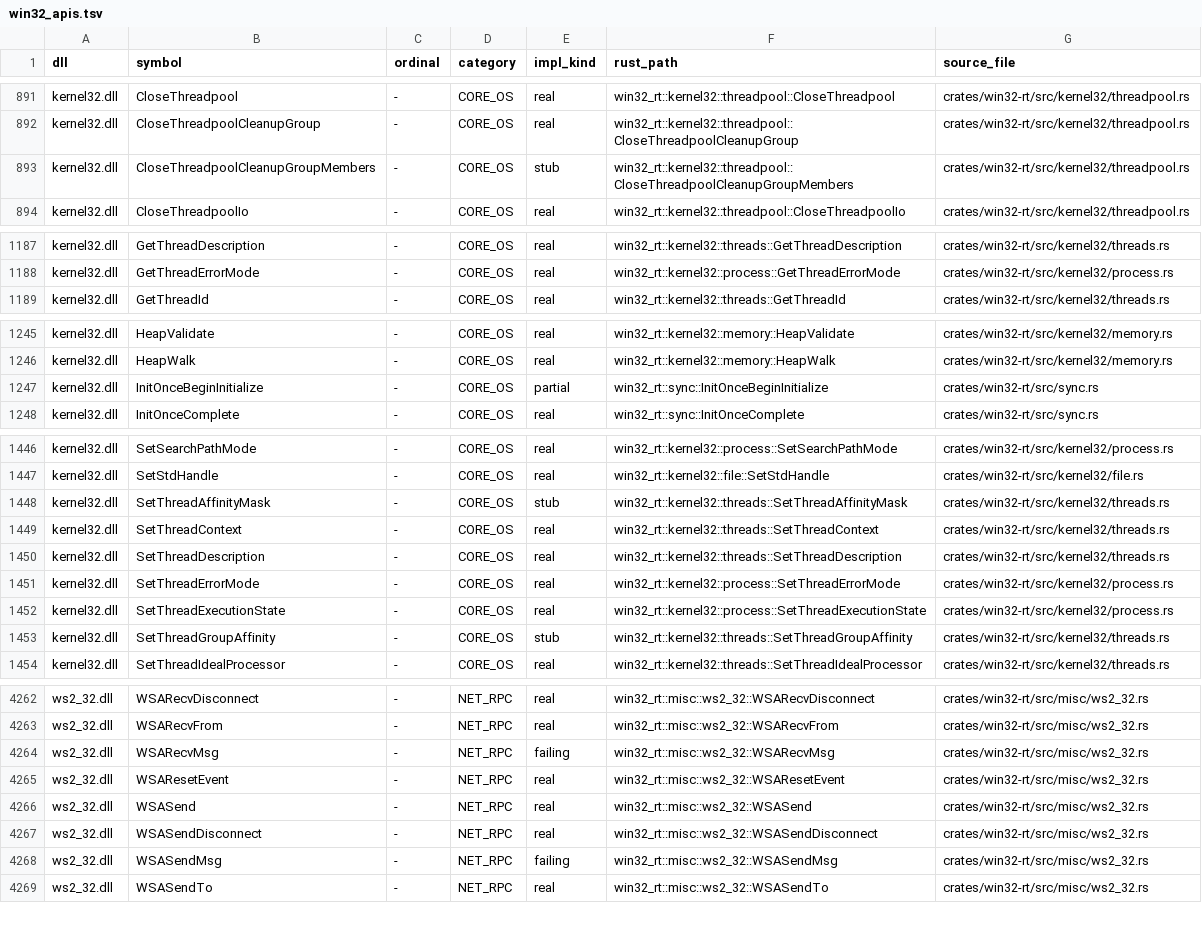
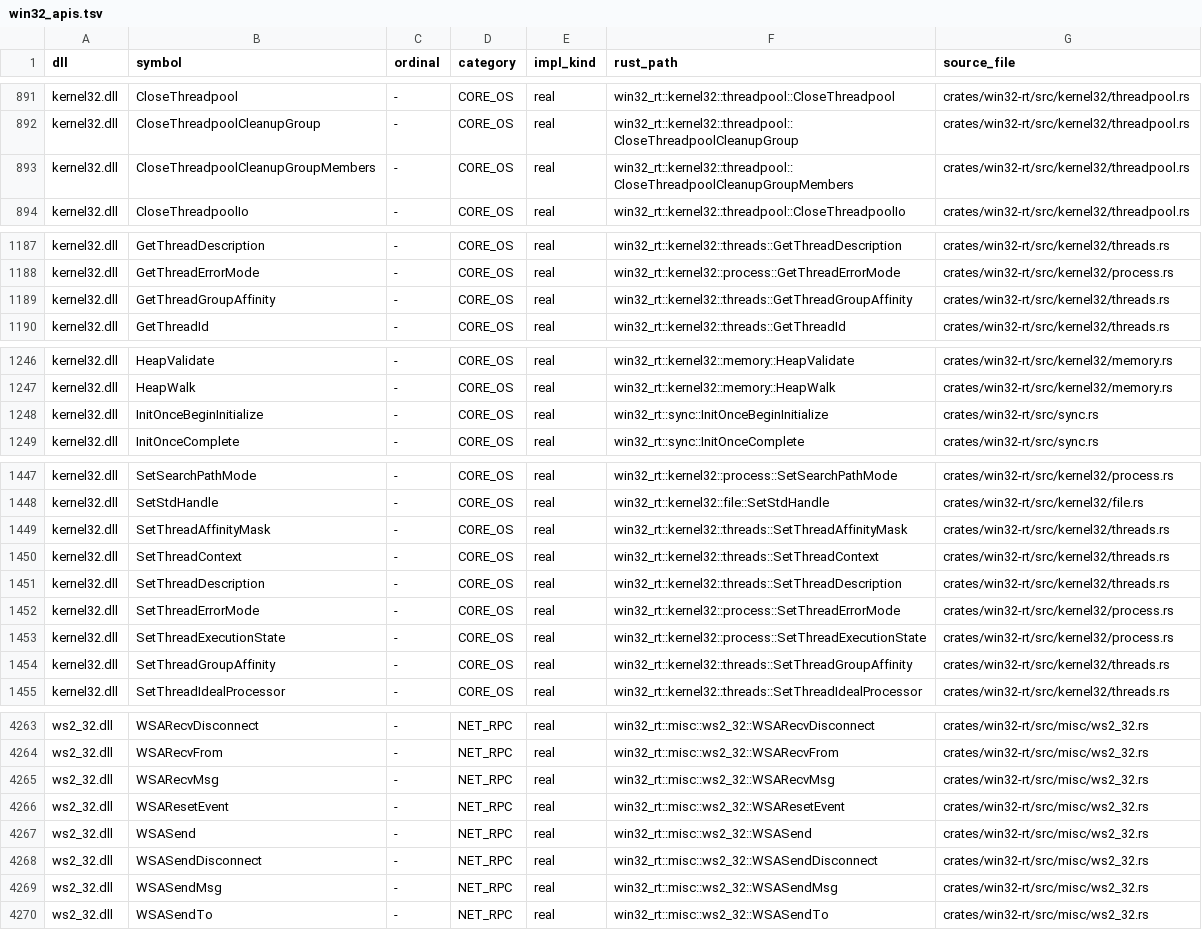
Before and after one commit to mweinbach/apple-silicon-port-factory, a TSV file: db/win32_apis.tsv, drawn as a sheet; only a part is shown, gaps mark what is left out.

```diff
--- a/db/win32_apis.tsv
+++ b/db/win32_apis.tsv
@@ -892,3 +892,3 @@ kernel32.dll	CloseThreadpool	-	CORE_OS	real	win32_rt::kernel32::threadpool::Clos
 kernel32.dll	CloseThreadpoolCleanupGroup	-	CORE_OS	real	win32_rt::kernel32::threadpool::CloseThreadpoolCleanupGroup	crates/win32-rt/src/kernel32/threadpool.rs
-kernel32.dll	CloseThreadpoolCleanupGroupMembers	-	CORE_OS	stub	win32_rt::kernel32::threadpool::CloseThreadpoolCleanupGroupMembers	crates/win32-rt/src/kernel32/threadpool.rs
+kernel32.dll	CloseThreadpoolCleanupGroupMembers	-	CORE_OS	real	win32_rt::kernel32::threadpool::CloseThreadpoolCleanupGroupMembers	crates/win32-rt/src/kernel32/threadpool.rs
 kernel32.dll	CloseThreadpoolIo	-	CORE_OS	real	win32_rt::kernel32::threadpool::CloseThreadpoolIo	crates/win32-rt/src/kernel32/threadpool.rs
@@ -1188,2 +1188,3 @@ kernel32.dll	GetThreadDescription	-	CORE_OS	real	win32_rt::kernel32::threads::Ge
 kernel32.dll	GetThreadErrorMode	-	CORE_OS	real	win32_rt::kernel32::process::GetThreadErrorMode	crates/win32-rt/src/kernel32/process.rs
+kernel32.dll	GetThreadGroupAffinity	-	CORE_OS	real	win32_rt::kernel32::threads::GetThreadGroupAffinity	crates/win32-rt/src/kernel32/threads.rs
 kernel32.dll	GetThreadId	-	CORE_OS	real	win32_rt::kernel32::threads::GetThreadId	crates/win32-rt/src/kernel32/threads.rs
@@ -1246,3 +1247,3 @@ kernel32.dll	HeapValidate	-	CORE_OS	real	win32_rt::kernel32::memory::HeapValidat
 kernel32.dll	HeapWalk	-	CORE_OS	real	win32_rt::kernel32::memory::HeapWalk	crates/win32-rt/src/kernel32/memory.rs
-kernel32.dll	InitOnceBeginInitialize	-	CORE_OS	partial	win32_rt::sync::InitOnceBeginInitialize	crates/win32-rt/src/sync.rs
+kernel32.dll	InitOnceBeginInitialize	-	CORE_OS	real	win32_rt::sync::InitOnceBeginInitialize	crates/win32-rt/src/sync.rs
 kernel32.dll	InitOnceComplete	-	CORE_OS	real	win32_rt::sync::InitOnceComplete	crates/win32-rt/src/sync.rs
@@ -1447,3 +1448,3 @@ kernel32.dll	SetSearchPathMode	-	CORE_OS	real	win32_rt::kernel32::process::SetSe
 kernel32.dll	SetStdHandle	-	CORE_OS	real	win32_rt::kernel32::file::SetStdHandle	crates/win32-rt/src/kernel32/file.rs
-kernel32.dll	SetThreadAffinityMask	-	CORE_OS	stub	win32_rt::kernel32::threads::SetThreadAffinityMask	crates/win32-rt/src/kernel32/threads.rs
+kernel32.dll	SetThreadAffinityMask	-	CORE_OS	real	win32_rt::kernel32::threads::SetThreadAffinityMask	crates/win32-rt/src/kernel32/threads.rs
 kernel32.dll	SetThreadContext	-	CORE_OS	real	win32_rt::kernel32::threads::SetThreadContext	crates/win32-rt/src/kernel32/threads.rs
@@ -1452,3 +1453,3 @@ kernel32.dll	SetThreadErrorMode	-	CORE_OS	real	win32_rt::kernel32::process::SetT
 kernel32.dll	SetThreadExecutionState	-	CORE_OS	real	win32_rt::kernel32::process::SetThreadExecutionState	crates/win32-rt/src/kernel32/process.rs
-kernel32.dll	SetThreadGroupAffinity	-	CORE_OS	stub	win32_rt::kernel32::threads::SetThreadGroupAffinity	crates/win32-rt/src/kernel32/threads.rs
+kernel32.dll	SetThreadGroupAffinity	-	CORE_OS	real	win32_rt::kernel32::threads::SetThreadGroupAffinity	crates/win32-rt/src/kernel32/threads.rs
 kernel32.dll	SetThreadIdealProcessor	-	CORE_OS	real	win32_rt::kernel32::threads::SetThreadIdealProcessor	crates/win32-rt/src/kernel32/threads.rs
@@ -4263,3 +4264,3 @@ ws2_32.dll	WSARecvDisconnect	-	NET_RPC	real	win32_rt::misc::ws2_32::WSARecvDisco
 ws2_32.dll	WSARecvFrom	-	NET_RPC	real	win32_rt::misc::ws2_32::WSARecvFrom	crates/win32-rt/src/misc/ws2_32.rs
-ws2_32.dll	WSARecvMsg	-	NET_RPC	failing	win32_rt::misc::ws2_32::WSARecvMsg	crates/win32-rt/src/misc/ws2_32.rs
+ws2_32.dll	WSARecvMsg	-	NET_RPC	real	win32_rt::misc::ws2_32::WSARecvMsg	crates/win32-rt/src/misc/ws2_32.rs
 ws2_32.dll	WSAResetEvent	-	NET_RPC	real	win32_rt::misc::ws2_32::WSAResetEvent	crates/win32-rt/src/misc/ws2_32.rs
@@ -4267,3 +4268,3 @@ ws2_32.dll	WSASend	-	NET_RPC	real	win32_rt::misc::ws2_32::WSASend	crates/win32-r
 ws2_32.dll	WSASendDisconnect	-	NET_RPC	real	win32_rt::misc::ws2_32::WSASendDisconnect	crates/win32-rt/src/misc/ws2_32.rs
-ws2_32.dll	WSASendMsg	-	NET_RPC	failing	win32_rt::misc::ws2_32::WSASendMsg	crates/win32-rt/src/misc/ws2_32.rs
+ws2_32.dll	WSASendMsg	-	NET_RPC	real	win32_rt::misc::ws2_32::WSASendMsg	crates/win32-rt/src/misc/ws2_32.rs
 ws2_32.dll	WSASendTo	-	NET_RPC	real	win32_rt::misc::ws2_32::WSASendTo	crates/win32-rt/src/misc/ws2_32.rs
```
Also changed, not shown: db/stub_inventory.tsv, 30 other files.
